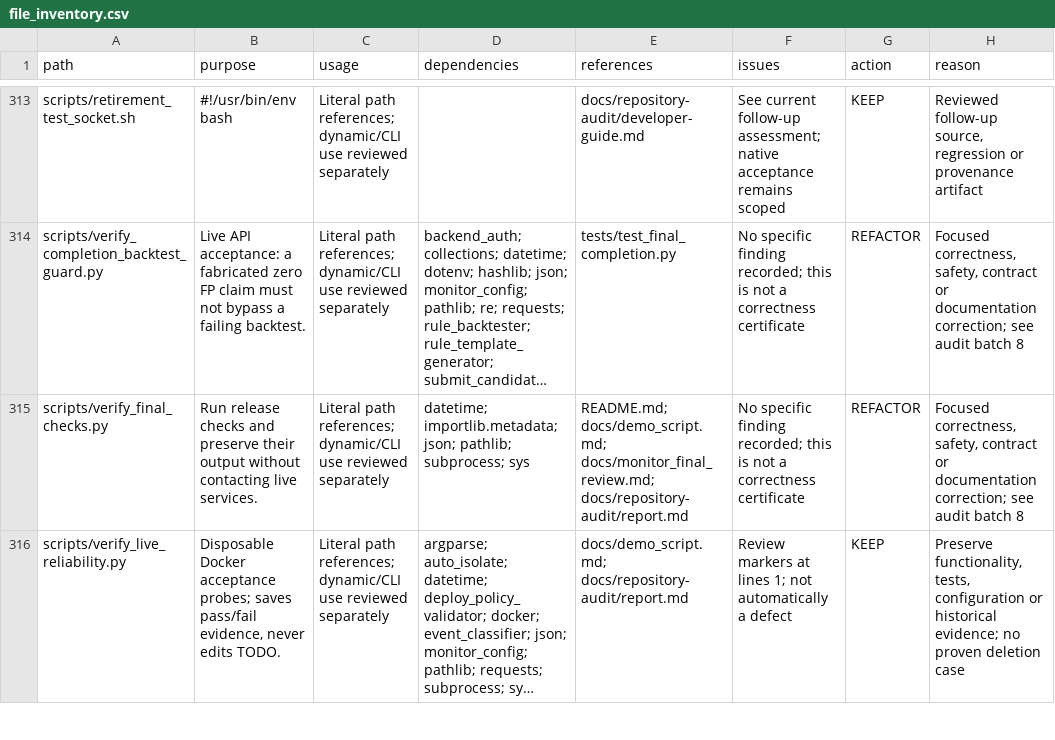
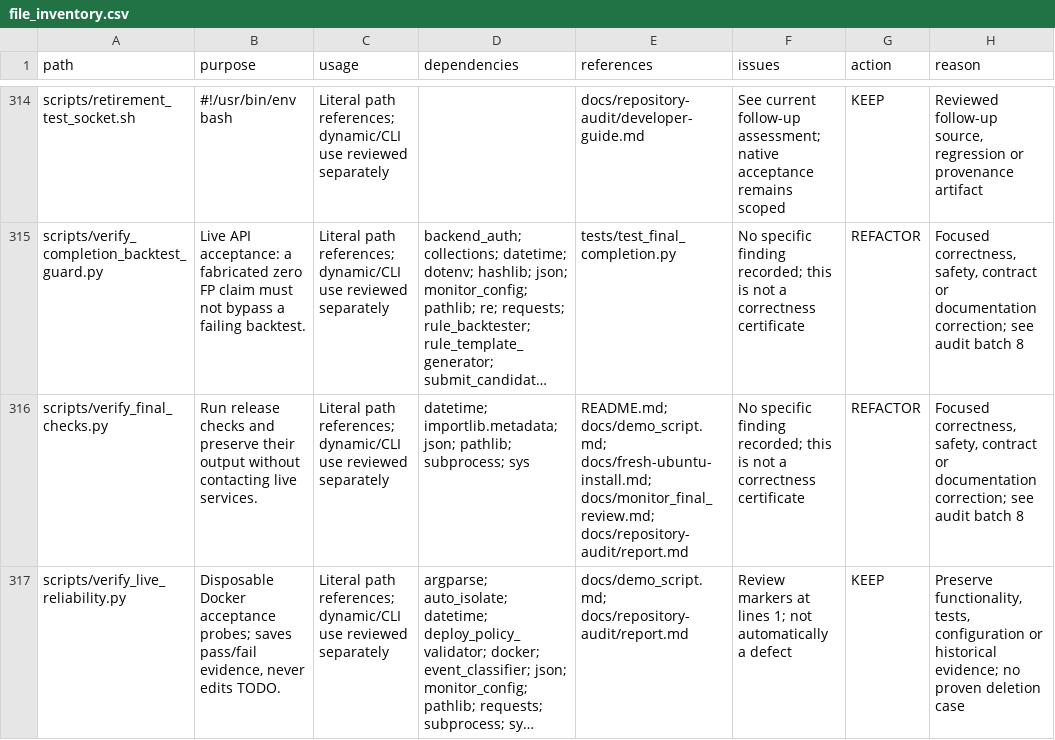
Before and after one commit to guna-hash/selfsentry, a CSV file: docs/repository-audit/file_inventory.csv, drawn as a sheet; only a part is shown, gaps mark what is left out; long unchanged cells end in …; addresses are those after the commit; the diff covers the shown part only; the diff names each change by its address in the sheet, - before the commit and + after, or states it on an @@ line.

Commit message:
Align setup documentation with verified fresh-host acceptance

```diff
--- a/docs/repository-audit/file_inventory.csv
+++ b/docs/repository-audit/file_inventory.csv
-E316 (references): README.md; docs/demo_script.md; docs/monitor_final_review.md; docs/repository-audit/report.md
+E316 (references): README.md; docs/demo_script.md; docs/fresh-ubuntu-install.md; docs/monitor_final_review.md; docs/repository-audit/report.md
```
Also changed, not shown: 1 added row and 17 edited cells elsewhere in this file, 8 other files.
